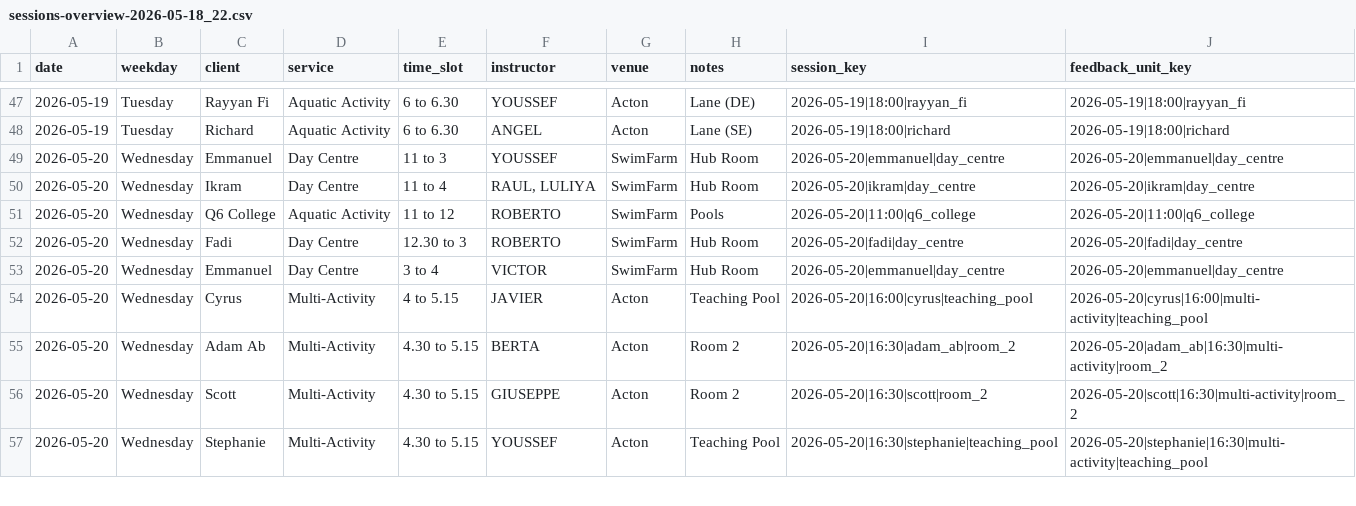
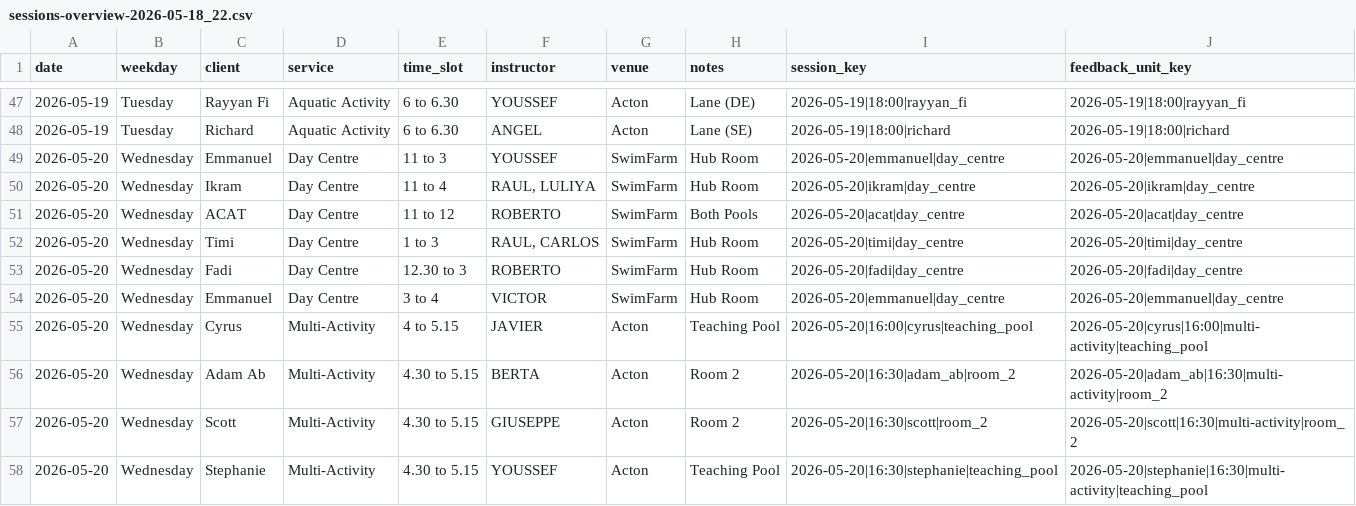
Before and after one commit to Vyky29/PORTALVIC, a CSV file: database/portal_import_bundle/sessions-overview-2026-05-18_22.csv, drawn as a sheet; only a part is shown, gaps mark what is left out.

```diff
--- a/database/portal_import_bundle/sessions-overview-2026-05-18_22.csv
+++ b/database/portal_import_bundle/sessions-overview-2026-05-18_22.csv
@@ -50,3 +50,4 @@ date,weekday,client,service,time_slot,instructor,venue,notes,session_key,feedbac
 2026-05-20,Wednesday,Ikram,Day Centre,11 to 4,"RAUL, LULIYA",SwimFarm,Hub Room,2026-05-20|ikram|day_centre,2026-05-20|ikram|day_centre
-2026-05-20,Wednesday,Q6 College,Aquatic Activity,11 to 12,ROBERTO,SwimFarm,Pools,2026-05-20|11:00|q6_college,2026-05-20|11:00|q6_college
+2026-05-20,Wednesday,ACAT,Day Centre,11 to 12,ROBERTO,SwimFarm,Both Pools,2026-05-20|acat|day_centre,2026-05-20|acat|day_centre
+2026-05-20,Wednesday,Timi,Day Centre,1 to 3,"RAUL, CARLOS",SwimFarm,Hub Room,2026-05-20|timi|day_centre,2026-05-20|timi|day_centre
 2026-05-20,Wednesday,Fadi,Day Centre,12.30 to 3,ROBERTO,SwimFarm,Hub Room,2026-05-20|fadi|day_centre,2026-05-20|fadi|day_centre
```
Also changed, not shown: database/roster_weeks/summer-term-2-week-2026-06-01_2026-06-07.csv, database/roster_weeks/summer-term-2-week-2026-06-08_2026-06-14.csv, 18 other files.
